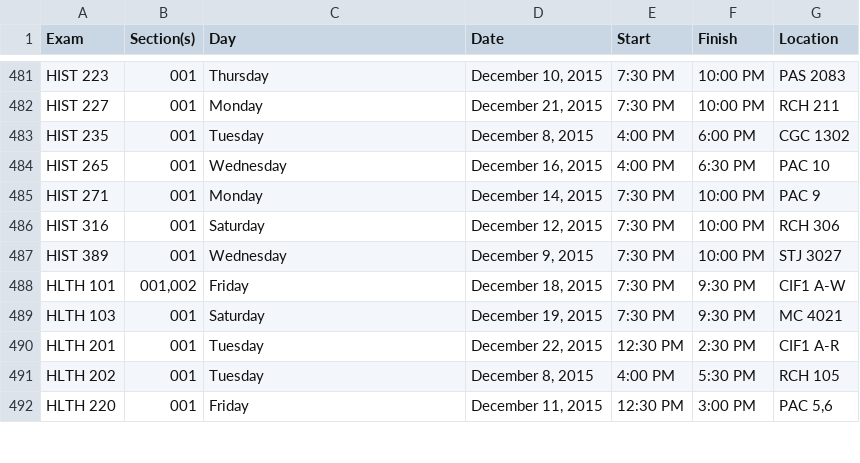
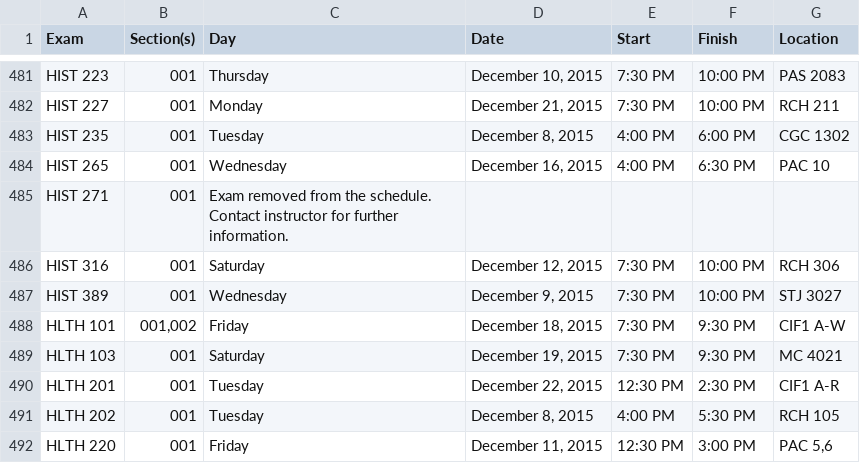
Before and after one commit to uWaterloo/Datasets, a CSV file: ExamSchedule/1159ExamSchedule.csv, drawn as a sheet; only a part is shown, gaps mark what is left out.

Commit message:
Updated 1159 exam schedule (auto commit)

```diff
--- a/ExamSchedule/1159ExamSchedule.csv
+++ b/ExamSchedule/1159ExamSchedule.csv
@@ -494,3 +494,3 @@ HIST 235,001,Tuesday,"December 8, 2015",4:00 PM,6:00 PM,CGC 1302,,,,,,,,
 HIST 265,001,Wednesday,"December 16, 2015",4:00 PM,6:30 PM,PAC 10,,,,,,,,
-HIST 271,001,Monday,"December 14, 2015",7:30 PM,10:00 PM,PAC 9,,,,,,,,
+HIST 271,001,Exam removed from the schedule. Contact instructor for further information.,,,,,,,,,,,,
 HIST 316,001,Saturday,"December 12, 2015",7:30 PM,10:00 PM,RCH 306,,,,,,,,
```
